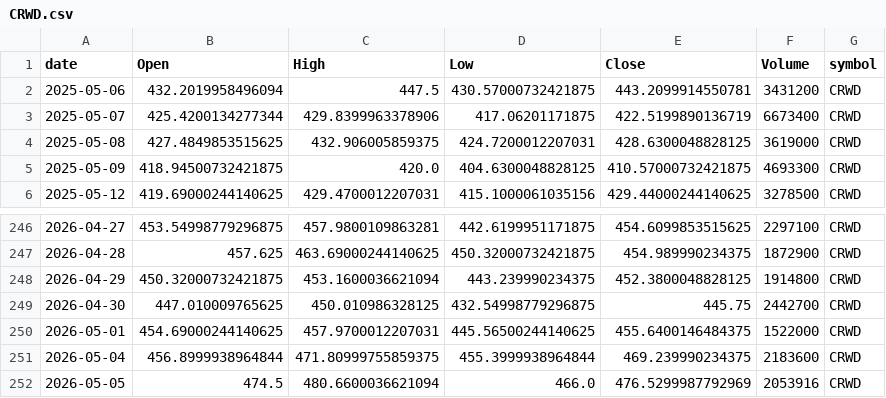
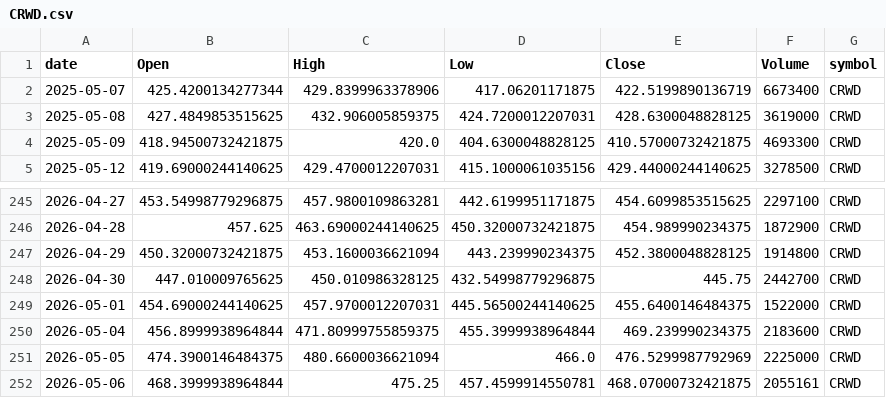
Before and after one commit to jauresfranck/pipeline_donnes-collectes_nettoye, a CSV file: data/CRWD.csv, drawn as a sheet; only a part is shown, gaps mark what is left out.

```diff
--- a/data/CRWD.csv
+++ b/data/CRWD.csv
@@ -1,3 +1,2 @@
 date,Open,High,Low,Close,Volume,symbol
-2025-05-06,432.2019958496094,447.5,430.57000732421875,443.2099914550781,3431200,CRWD
 2025-05-07,425.4200134277344,429.8399963378906,417.06201171875,422.5199890136719,6673400,CRWD
@@ -251,2 +250,3 @@ date,Open,High,Low,Close,Volume,symbol
 2026-05-04,456.8999938964844,471.80999755859375,455.3999938964844,469.239990234375,2183600,CRWD
-2026-05-05,474.5,480.6600036621094,466.0,476.5299987792969,2053916,CRWD
+2026-05-05,474.3900146484375,480.6600036621094,466.0,476.5299987792969,2225000,CRWD
+2026-05-06,468.3999938964844,475.25,457.4599914550781,468.07000732421875,2055161,CRWD
```
Also changed, not shown: data/ALL_YFINANCE.csv, data/IBM.csv, 23 other files.
